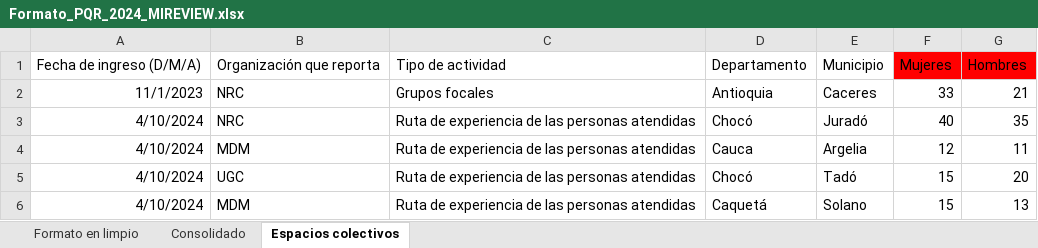
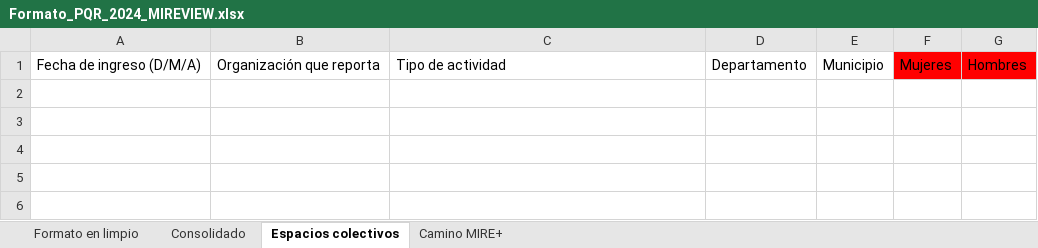
Before and after one commit to ivancho2802/mateo-api-laravel, an Excel workbook: public/download/Formato_PQR_2024_MIREVIEW.xlsx, sheet Espacios colectivos, drawn as a sheet; values as stored, in another font and other column widths than the file's, no borders; table styles not drawn; the diff names each change by its address in the sheet, - before the commit and + after, or states it on an @@ line.

```diff
--- a/public/download/Formato_PQR_2024_MIREVIEW.xlsx (sheet Espacios colectivos)
+++ b/public/download/Formato_PQR_2024_MIREVIEW.xlsx (sheet Espacios colectivos)
+sheet tab: Camino MIRE+
-row 2: 11/1/2023 | NRC | Grupos focales | Antioquia | Caceres | 33 | 21
-row 3: 4/10/2024 | NRC | Ruta de experiencia de las personas atendidas | Chocó | Juradó | 40 | 35
-row 4: 4/10/2024 | MDM | Ruta de experiencia de las personas atendidas | Cauca | Argelia | 12 | 11
-row 5: 4/10/2024 | UGC | Ruta de experiencia de las personas atendidas | Chocó | Tadó | 15 | 20
-row 6: 4/10/2024 | MDM | Ruta de experiencia de las personas atendidas | Caquetá | Solano | 15 | 13
```
Also changed, not shown: 1 other file.
